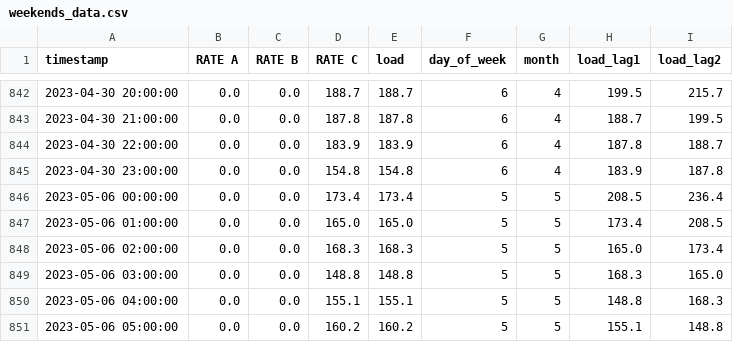
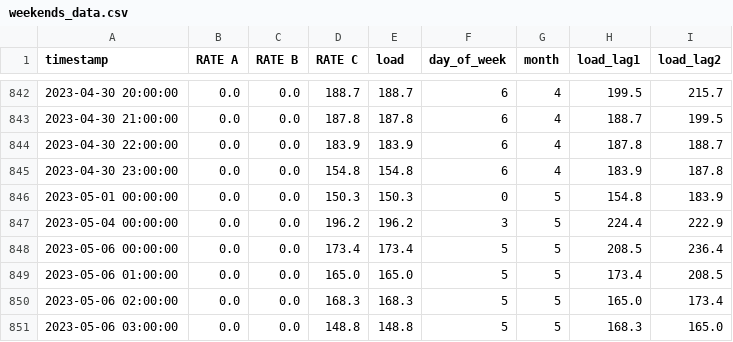
Before and after one commit to JuMpYggdrasil/PRJ_load_analysis, a CSV file: weekends_data.csv, drawn as a sheet; only a part is shown, gaps mark what is left out; the shorter side is filled out with more unchanged rows; the diff names each change by its address in the sheet, - before the commit and + after, or states it on an @@ line.

```diff
--- a/weekends_data.csv
+++ b/weekends_data.csv
+row 846: 2023-05-01 00:00:00 | 0.0 | 0.0 | 150.3 | 150.3 | 0 | 5 | 154.8 | 183.9
+row 847: 2023-05-04 00:00:00 | 0.0 | 0.0 | 196.2 | 196.2 | 3 | 5 | 224.4 | 222.9
```
Also changed, not shown: combined_data_homer.csv, 13 other files.
